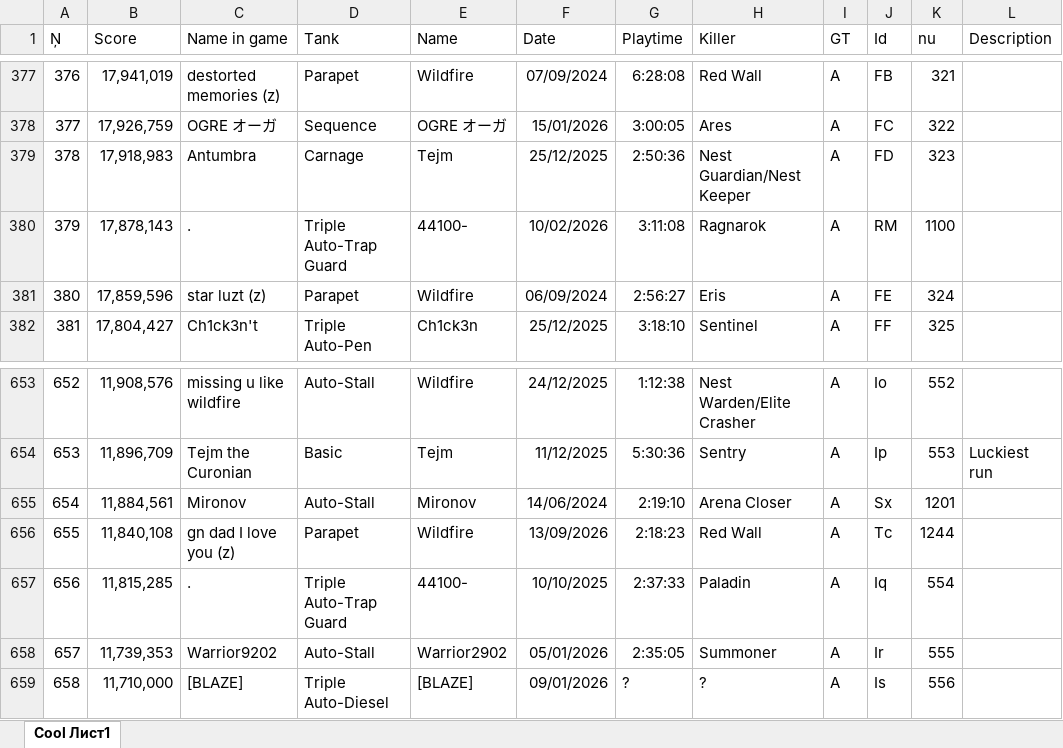
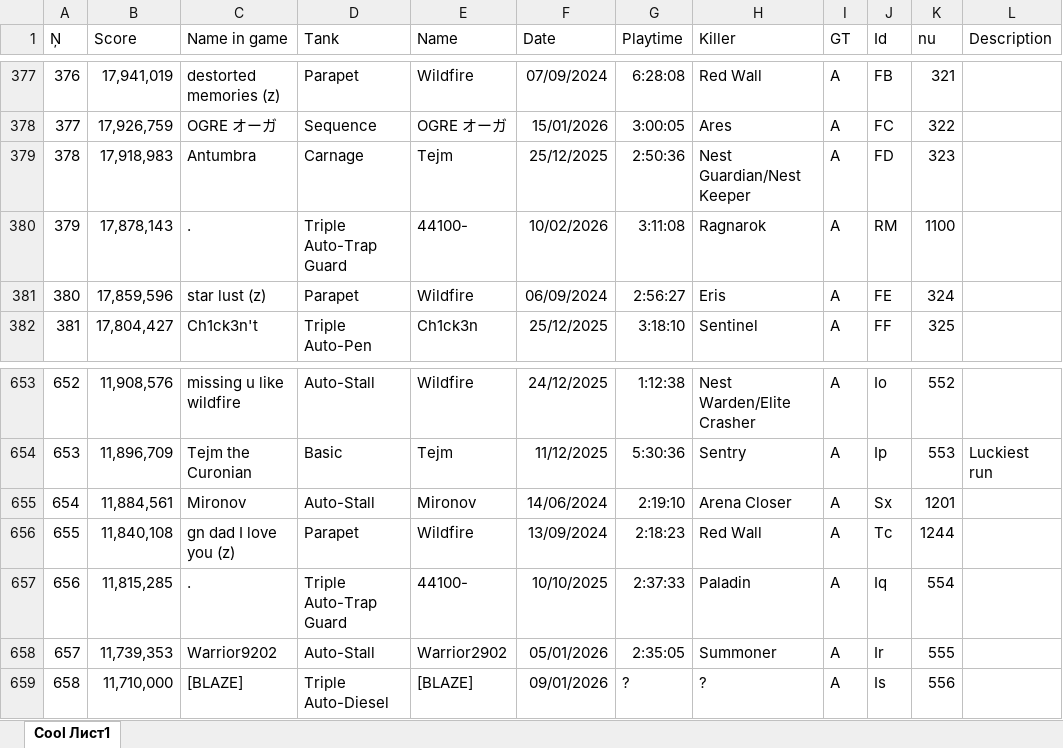
Before and after one commit to Tejmq/OlympusBot, an Excel workbook: data/Olympus.xlsx, sheet Cool Лист1, drawn as a sheet; only a part is shown, gaps mark what is left out; values as stored, in another font and other column widths than the file's, no borders; the diff names each change by its address in the sheet, - before the commit and + after, or states it on an @@ line.

Commit message:
Add files via upload

```diff
--- a/data/Olympus.xlsx (sheet Cool Лист1)
+++ b/data/Olympus.xlsx (sheet Cool Лист1)
-C381 (Name in game): star luzt (z)
+C381 (Name in game): star lust (z)
-F656 (Date): 13/09/2026
+F656 (Date): 13/09/2024
```
